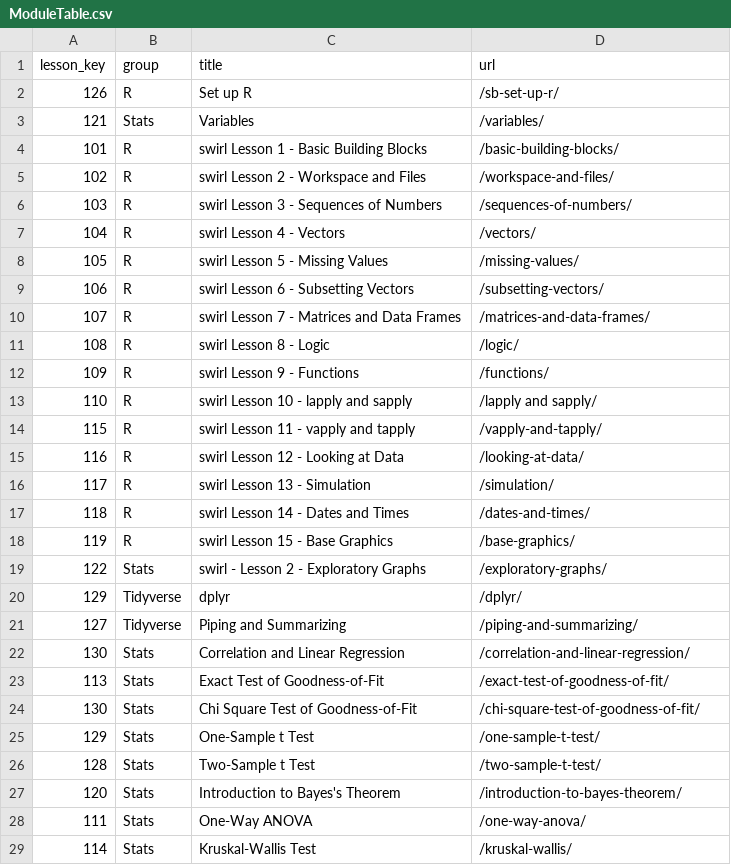
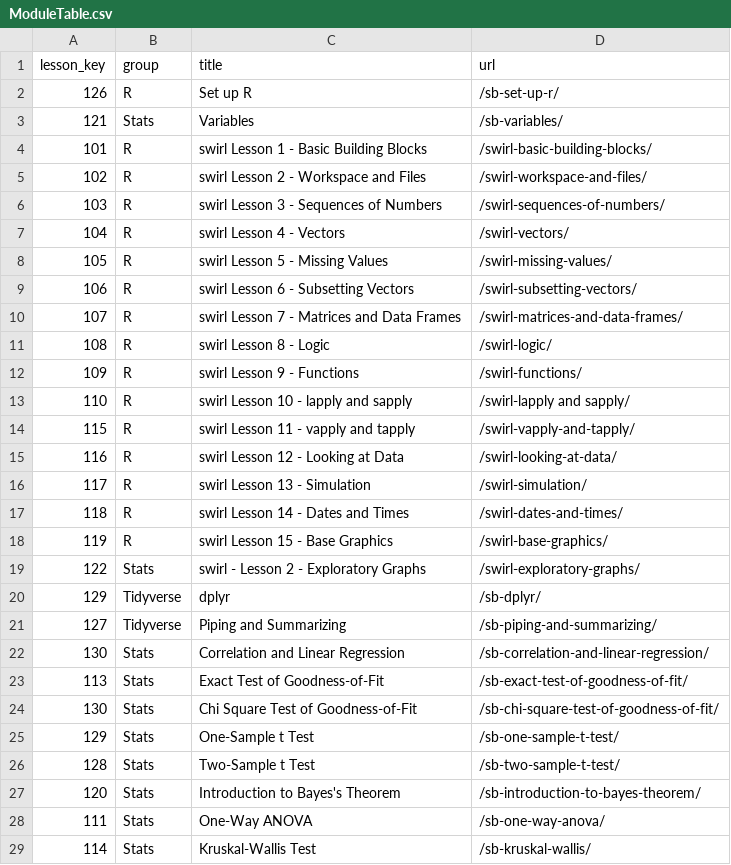
Before and after one commit to arcus/ALEx-Lessons, a CSV file: ModuleTable.csv, drawn as a sheet.

Commit message:
Update ModuleTable.csv

```diff
--- a/ModuleTable.csv
+++ b/ModuleTable.csv
@@ -2,28 +2,28 @@
 126,R,Set up R,/sb-set-up-r/
-121,Stats,Variables,/variables/
-101,R,swirl Lesson 1 - Basic Building Blocks,/basic-building-blocks/
-102,R,swirl Lesson 2 - Workspace and Files,/workspace-and-files/
-103,R,swirl Lesson 3 - Sequences of Numbers,/sequences-of-numbers/
-104,R,swirl Lesson 4 - Vectors,/vectors/
-105,R,swirl Lesson 5 - Missing Values,/missing-values/
-106,R,swirl Lesson 6 - Subsetting Vectors,/subsetting-vectors/
-107,R,swirl Lesson 7 - Matrices and Data Frames,/matrices-and-data-frames/
-108,R,swirl Lesson 8 - Logic,/logic/
-109,R,swirl Lesson 9 - Functions,/functions/
-110,R,swirl Lesson 10 - lapply and sapply,/lapply and sapply/
-115,R,swirl Lesson 11 - vapply and tapply,/vapply-and-tapply/
-116,R,swirl Lesson 12 - Looking at Data,/looking-at-data/
-117,R,swirl Lesson 13 - Simulation,/simulation/
-118,R,swirl Lesson 14 - Dates and Times,/dates-and-times/
-119,R,swirl Lesson 15 -  Base Graphics,/base-graphics/
-122,Stats,swirl - Lesson 2 - Exploratory Graphs,/exploratory-graphs/
-129,Tidyverse,dplyr,/dplyr/
-127,Tidyverse,Piping and Summarizing,/piping-and-summarizing/
-130,Stats,Correlation and Linear Regression,/correlation-and-linear-regression/
-113,Stats,Exact Test of Goodness-of-Fit,/exact-test-of-goodness-of-fit/
-130,Stats,Chi Square Test of Goodness-of-Fit,/chi-square-test-of-goodness-of-fit/
-129,Stats,One-Sample t Test,/one-sample-t-test/
-128,Stats,Two-Sample t Test,/two-sample-t-test/
-120,Stats,Introduction to Bayes's Theorem,/introduction-to-bayes-theorem/
-111,Stats,One-Way ANOVA,/one-way-anova/
-114,Stats,Kruskal-Wallis Test,/kruskal-wallis/
+121,Stats,Variables,/sb-variables/
+101,R,swirl Lesson 1 - Basic Building Blocks,/swirl-basic-building-blocks/
+102,R,swirl Lesson 2 - Workspace and Files,/swirl-workspace-and-files/
+103,R,swirl Lesson 3 - Sequences of Numbers,/swirl-sequences-of-numbers/
+104,R,swirl Lesson 4 - Vectors,/swirl-vectors/
+105,R,swirl Lesson 5 - Missing Values,/swirl-missing-values/
+106,R,swirl Lesson 6 - Subsetting Vectors,/swirl-subsetting-vectors/
+107,R,swirl Lesson 7 - Matrices and Data Frames,/swirl-matrices-and-data-frames/
+108,R,swirl Lesson 8 - Logic,/swirl-logic/
+109,R,swirl Lesson 9 - Functions,/swirl-functions/
+110,R,swirl Lesson 10 - lapply and sapply,/swirl-lapply and sapply/
+115,R,swirl Lesson 11 - vapply and tapply,/swirl-vapply-and-tapply/
+116,R,swirl Lesson 12 - Looking at Data,/swirl-looking-at-data/
+117,R,swirl Lesson 13 - Simulation,/swirl-simulation/
+118,R,swirl Lesson 14 - Dates and Times,/swirl-dates-and-times/
+119,R,swirl Lesson 15 -  Base Graphics,/swirl-base-graphics/
+122,Stats,swirl - Lesson 2 - Exploratory Graphs,/swirl-exploratory-graphs/
+129,Tidyverse,dplyr,/sb-dplyr/
+127,Tidyverse,Piping and Summarizing,/sb-piping-and-summarizing/
+130,Stats,Correlation and Linear Regression,/sb-correlation-and-linear-regression/
+113,Stats,Exact Test of Goodness-of-Fit,/sb-exact-test-of-goodness-of-fit/
+130,Stats,Chi Square Test of Goodness-of-Fit,/sb-chi-square-test-of-goodness-of-fit/
+129,Stats,One-Sample t Test,/sb-one-sample-t-test/
+128,Stats,Two-Sample t Test,/sb-two-sample-t-test/
+120,Stats,Introduction to Bayes's Theorem,/sb-introduction-to-bayes-theorem/
+111,Stats,One-Way ANOVA,/sb-one-way-anova/
+114,Stats,Kruskal-Wallis Test,/sb-kruskal-wallis/
```
